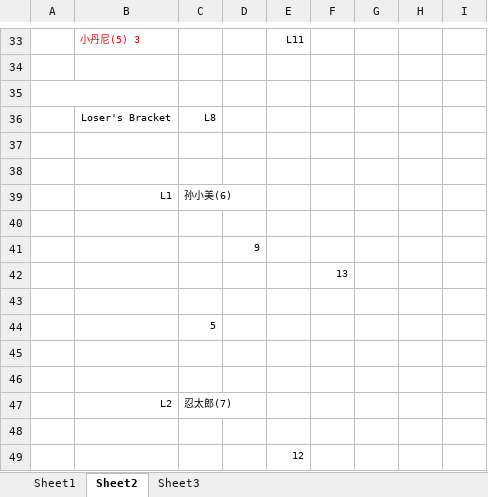
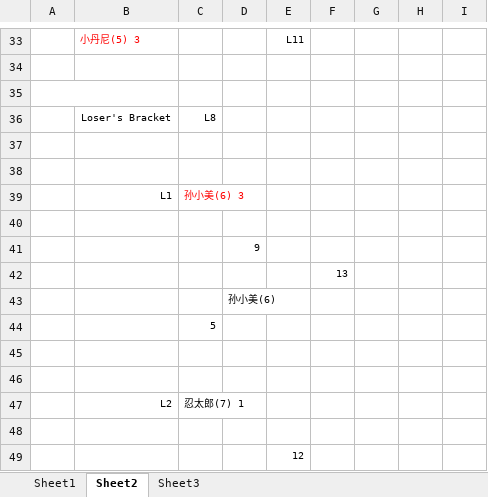
Before and after one commit to Owen5u/2018_world_cup_draw, an Excel workbook: 8-team-double.xlsx, sheet Sheet2, drawn as a sheet; only a part is shown, gaps mark what is left out; values as stored, in another font and other column widths than the file's, no borders; the diff names each change by its address in the sheet, - before the commit and + after, or states it on an @@ line.

Commit message:
Update 8-team-double.xlsx

```diff
--- a/8-team-double.xlsx (sheet Sheet2)
+++ b/8-team-double.xlsx (sheet Sheet2)
-C39: 孙小美(6)
+C39: 孙小美(6) 3
-C39 text colour: black
+C39 text colour: #FF0000
-D43: (empty)
+D43: 孙小美(6)
-C47: 忍太郎(7)
+C47: 忍太郎(7) 1
```
